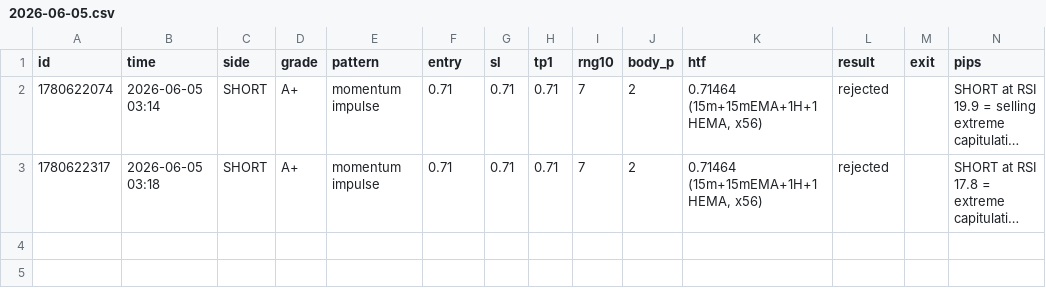
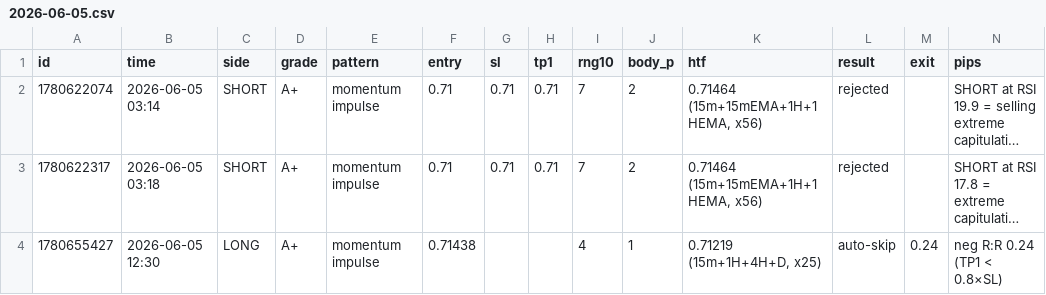
Before and after one commit to yassir3wad/gold, a CSV file: logs/audusd/2026-06-05.csv, drawn as a sheet; long unchanged cells end in …; the diff names each change by its address in the sheet, - before the commit and + after, or states it on an @@ line.

```diff
--- a/logs/audusd/2026-06-05.csv
+++ b/logs/audusd/2026-06-05.csv
+row 4: 1780655427 | 2026-06-05 12:30 | LONG | A+ | momentum impulse | 0.71438 |  |  | 4 | 1 | 0.71219 (15m+1H+4H+D, x25) | auto-skip | 0.24 | neg R:R 0.24 (TP1 < 0.8×SL)
```
Also changed, not shown: logs/eurusd/2026-06-05.csv, logs/nas100/2026-06-05.csv, 8 other files.
